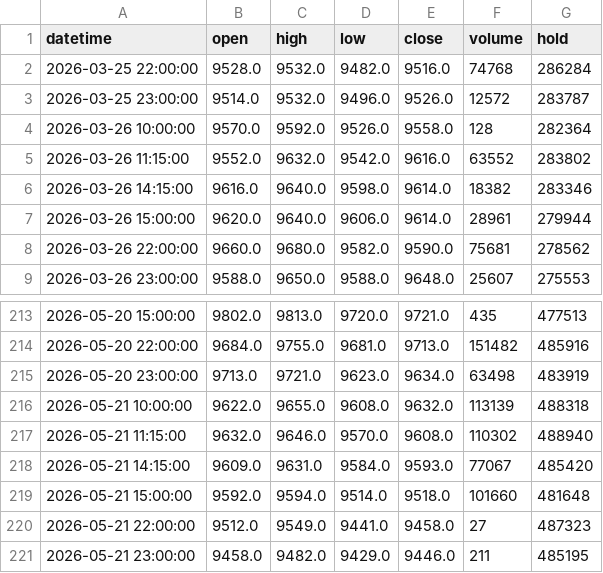
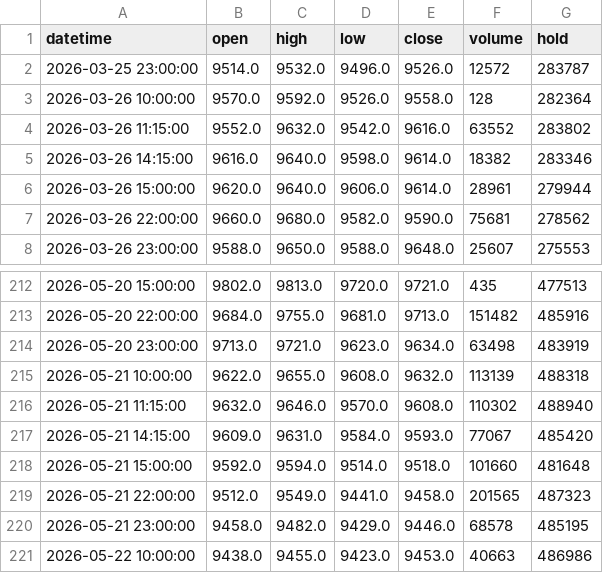
Before and after one commit to FrankSun0616/palm_dalian, a CSV file: data/intraday_1h.csv, drawn as a sheet; only a part is shown, gaps mark what is left out.

```diff
--- a/data/intraday_1h.csv
+++ b/data/intraday_1h.csv
@@ -1,3 +1,2 @@
 datetime,open,high,low,close,volume,hold
-2026-03-25 22:00:00,9528.0,9532.0,9482.0,9516.0,74768,286284
 2026-03-25 23:00:00,9514.0,9532.0,9496.0,9526.0,12572,283787
@@ -219,3 +218,4 @@ datetime,open,high,low,close,volume,hold
 2026-05-21 15:00:00,9592.0,9594.0,9514.0,9518.0,101660,481648
-2026-05-21 22:00:00,9512.0,9549.0,9441.0,9458.0,27,487323
-2026-05-21 23:00:00,9458.0,9482.0,9429.0,9446.0,211,485195
+2026-05-21 22:00:00,9512.0,9549.0,9441.0,9458.0,201565,487323
+2026-05-21 23:00:00,9458.0,9482.0,9429.0,9446.0,68578,485195
+2026-05-22 10:00:00,9438.0,9455.0,9423.0,9453.0,40663,486986
```
Also changed, not shown: data/intraday_2h.csv, 4 other files.
